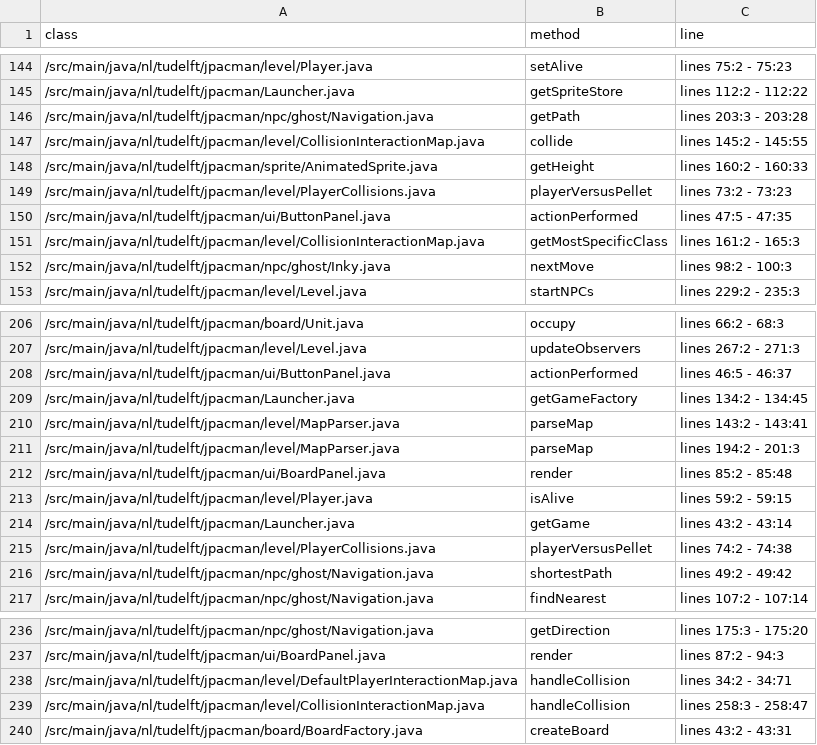
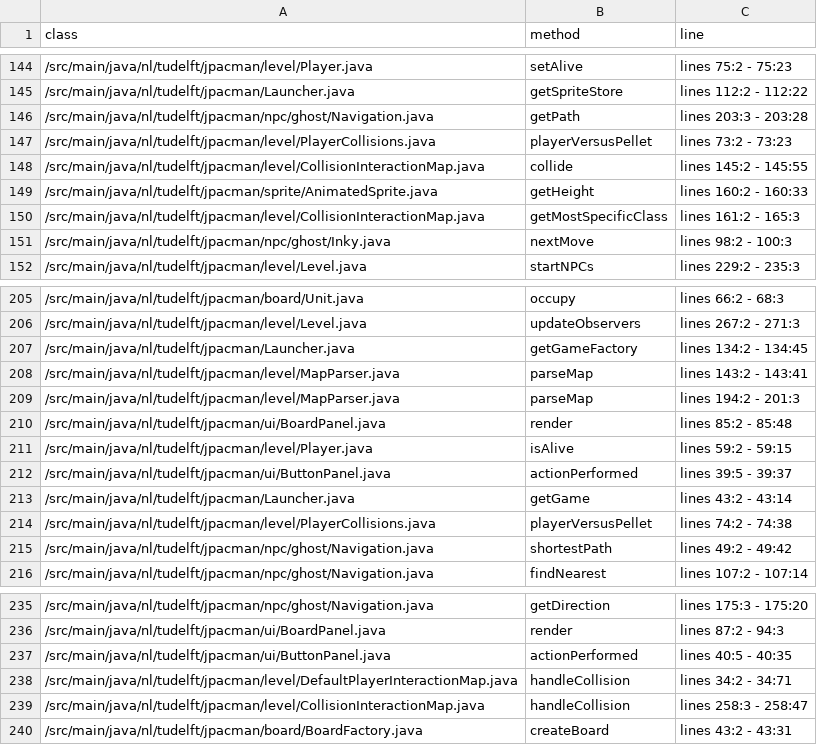
Before and after one commit to rvanbuijtenen/sqat-rug-project, a CSV file: jpacman-instrumented/inserted.csv, drawn as a sheet; only a part is shown, gaps mark what is left out.

```diff
--- a/jpacman-instrumented/inserted.csv
+++ b/jpacman-instrumented/inserted.csv
@@ -146,6 +146,5 @@ class,method,line
 /src/main/java/nl/tudelft/jpacman/npc/ghost/Navigation.java,getPath,lines 203:3 - 203:28
+/src/main/java/nl/tudelft/jpacman/level/PlayerCollisions.java,playerVersusPellet,lines 73:2 - 73:23
 /src/main/java/nl/tudelft/jpacman/level/CollisionInteractionMap.java,collide,lines 145:2 - 145:55
 /src/main/java/nl/tudelft/jpacman/sprite/AnimatedSprite.java,getHeight,lines 160:2 - 160:33
-/src/main/java/nl/tudelft/jpacman/level/PlayerCollisions.java,playerVersusPellet,lines 73:2 - 73:23
-/src/main/java/nl/tudelft/jpacman/ui/ButtonPanel.java,actionPerformed,lines 47:5 - 47:35
 /src/main/java/nl/tudelft/jpacman/level/CollisionInteractionMap.java,getMostSpecificClass,lines 161:2 - 165:3
@@ -207,3 +206,2 @@ class,method,line
 /src/main/java/nl/tudelft/jpacman/level/Level.java,updateObservers,lines 267:2 - 271:3
-/src/main/java/nl/tudelft/jpacman/ui/ButtonPanel.java,actionPerformed,lines 46:5 - 46:37
 /src/main/java/nl/tudelft/jpacman/Launcher.java,getGameFactory,lines 134:2 - 134:45
@@ -213,2 +211,3 @@ class,method,line
 /src/main/java/nl/tudelft/jpacman/level/Player.java,isAlive,lines 59:2 - 59:15
+/src/main/java/nl/tudelft/jpacman/ui/ButtonPanel.java,actionPerformed,lines 39:5 - 39:37
 /src/main/java/nl/tudelft/jpacman/Launcher.java,getGame,lines 43:2 - 43:14
@@ -237,2 +236,3 @@ class,method,line
 /src/main/java/nl/tudelft/jpacman/ui/BoardPanel.java,render,lines 87:2 - 94:3
+/src/main/java/nl/tudelft/jpacman/ui/ButtonPanel.java,actionPerformed,lines 40:5 - 40:35
 /src/main/java/nl/tudelft/jpacman/level/DefaultPlayerInteractionMap.java,handleCollision,lines 34:2 - 34:71
```
Also changed, not shown: 8 other files.
